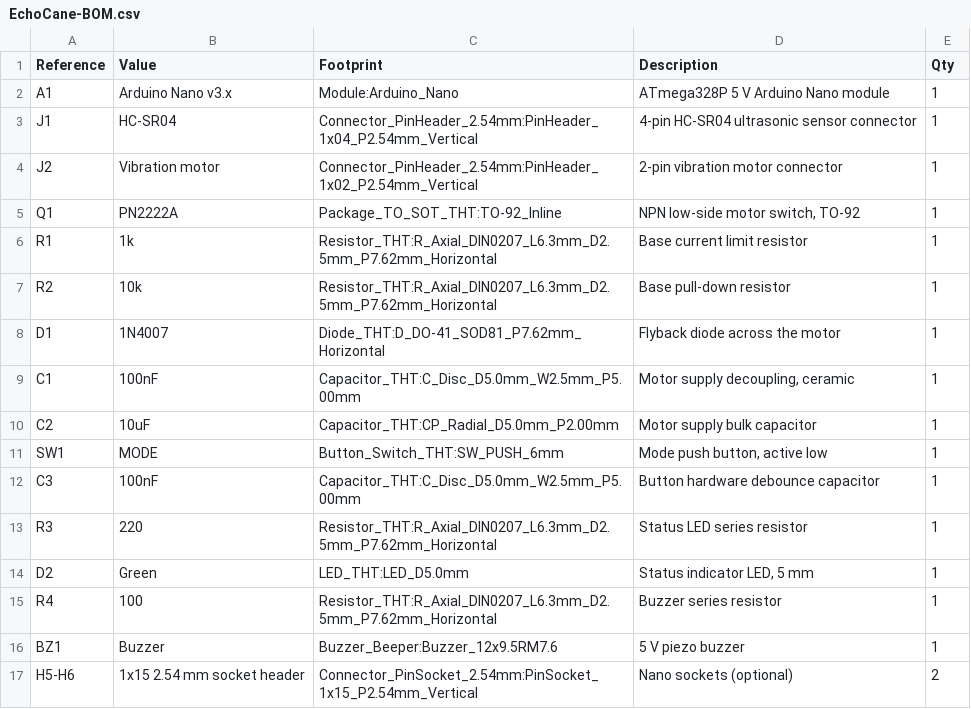
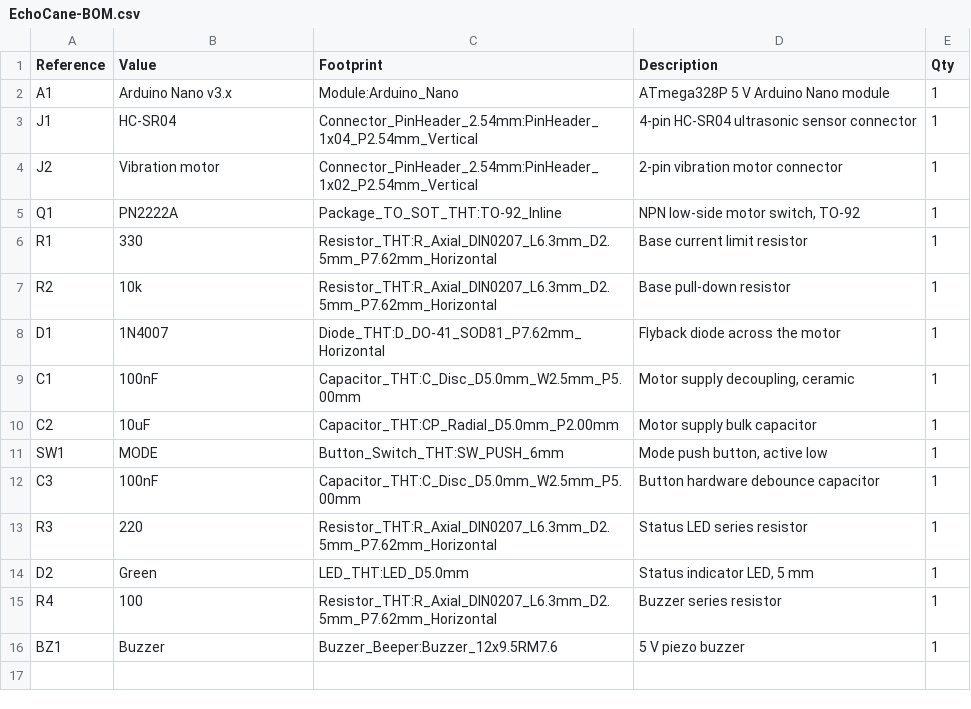
Before and after one commit to cn108/EchoCane, a CSV file: hardware/bom/EchoCane-BOM.csv, drawn as a sheet.

```diff
--- a/hardware/bom/EchoCane-BOM.csv
+++ b/hardware/bom/EchoCane-BOM.csv
@@ -5,3 +5,3 @@ J2,Vibration motor,Connector_PinHeader_2.54mm:PinHeader_1x02_P2.54mm_Vertical,2-
 Q1,PN2222A,Package_TO_SOT_THT:TO-92_Inline,"NPN low-side motor switch, TO-92",1
-R1,1k,Resistor_THT:R_Axial_DIN0207_L6.3mm_D2.5mm_P7.62mm_Horizontal,Base current limit resistor,1
+R1,330,Resistor_THT:R_Axial_DIN0207_L6.3mm_D2.5mm_P7.62mm_Horizontal,Base current limit resistor,1
 R2,10k,Resistor_THT:R_Axial_DIN0207_L6.3mm_D2.5mm_P7.62mm_Horizontal,Base pull-down resistor,1
@@ -16,2 +16 @@ R4,100,Resistor_THT:R_Axial_DIN0207_L6.3mm_D2.5mm_P7.62mm_Horizontal,Buzzer seri
 BZ1,Buzzer,Buzzer_Beeper:Buzzer_12x9.5RM7.6,5 V piezo buzzer,1
-H5-H6,1x15 2.54 mm socket header,Connector_PinSocket_2.54mm:PinSocket_1x15_P2.54mm_Vertical,Nano sockets (optional),2
```
Also changed, not shown: simulation/simulide/driver-waveform-sampled.csv, 55 other files.
